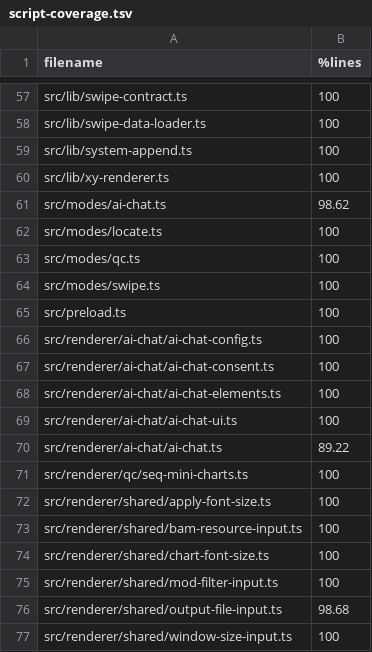
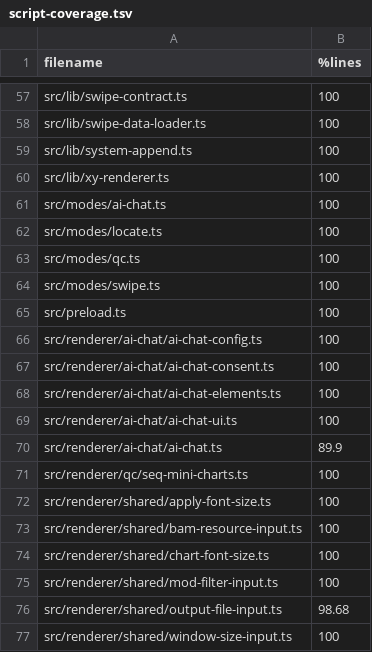
Before and after one commit to sathish-t/nanalogue-gui, a TSV file: documentation/script-coverage.tsv, drawn as a sheet; only a part is shown, gaps mark what is left out.

```diff
--- a/documentation/script-coverage.tsv
+++ b/documentation/script-coverage.tsv
@@ -60,3 +60,3 @@ src/lib/system-append.ts	100
 src/lib/xy-renderer.ts	100
-src/modes/ai-chat.ts	98.62
+src/modes/ai-chat.ts	100
 src/modes/locate.ts	100
@@ -69,3 +69,3 @@ src/renderer/ai-chat/ai-chat-elements.ts	100
 src/renderer/ai-chat/ai-chat-ui.ts	100
-src/renderer/ai-chat/ai-chat.ts	89.22
+src/renderer/ai-chat/ai-chat.ts	89.9
 src/renderer/qc/seq-mini-charts.ts	100
```
Also changed, not shown: 15 other files.
